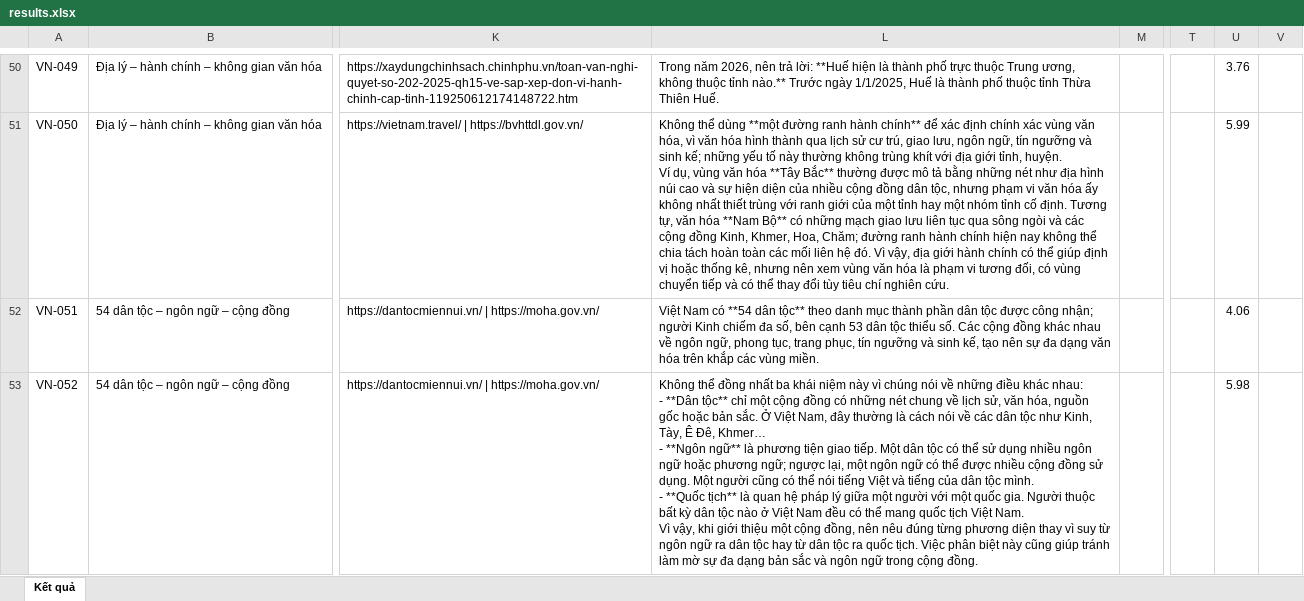
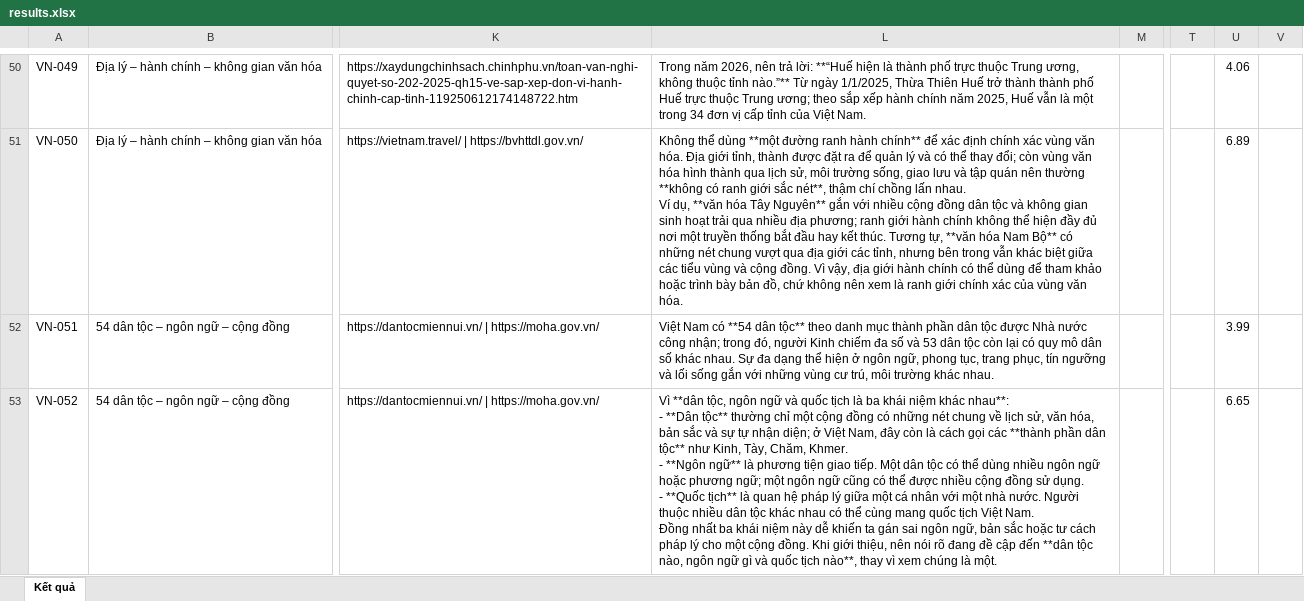
Before and after one commit to Benngu-Pici/Vietverse, an Excel workbook: vietverse-main/results.xlsx, sheet Kết quả, drawn as a sheet; only a part is shown, gaps mark what is left out; values as stored, in another font and other column widths than the file's, no borders; ↵ is a line break in a cell; the diff covers the shown part only; the diff names each change by its address in the sheet, - before the commit and + after, or states it on an @@ line.

```diff
--- a/vietverse-main/results.xlsx (sheet Kết quả)
+++ b/vietverse-main/results.xlsx (sheet Kết quả)
-L50: …trả lời: **Huế hiện là thành phố trực thuộc Trung ương, không thuộc tỉnh nào.** Trước ngày 1/1/2025, Huế là thành phố thuộc tỉnh Thừa Thiên Huế.
+L50: …trả lời: **“Huế hiện là thành phố trực thuộc Trung ương, không thuộc tỉnh nào.”** Từ ngày 1/1/2025, Thừa Thiên Huế trở thành thành phố Huế trực thuộc Trung ương; theo sắp xếp hành chính năm 2025, Huế vẫn là một trong 34 đơn vị cấp tỉnh của Việt Nam.
-U50: 3.76
+U50: 4.06
-L51: …vùng văn hóa, vì văn hóa hình thành qua lịch sử cư trú, giao lưu, ngôn ngữ, tín ngưỡng và sinh kế; những yếu tố này thường không trùng khít với địa giới tỉnh, huyện. ↵ Ví dụ, vùng văn hóa **Tây Bắc** thường được mô tả bằng những nét như địa hình núi cao và sự hiện diện của nhiều cộng đồng dân tộc, nhưng phạm vi văn hóa ấy không nhất thiết trùng với ranh giới của một tỉnh hay một nhóm tỉnh cố định. Tương tự, văn hóa **Nam Bộ** có những mạch giao lưu liên tục qua sông ngòi và các cộng đồng Kinh, Khmer, Hoa, Chăm; đường ranh hành chính hiện nay không thể chia tách hoàn toàn các mối liên hệ đó. Vì vậy, địa giới hành chính có thể giúp định vị hoặc thống kê, nhưng nên xem vùng văn hóa là phạm vi tương đối, có vùng chuyển tiếp và có thể thay đổi tùy tiêu chí nghiên cứu.
+L51: …vùng văn hóa. Địa giới tỉnh, thành được đặt ra để quản lý và có thể thay đổi; còn vùng văn hóa hình thành qua lịch sử, môi trường sống, giao lưu và tập quán nên thường **không có ranh giới sắc nét**, thậm chí chồng lấn nhau. ↵ Ví dụ, **văn hóa Tây Nguyên** gắn với nhiều cộng đồng dân tộc và không gian sinh hoạt trải qua nhiều địa phương; ranh giới hành chính không thể hiện đầy đủ nơi một truyền thống bắt đầu hay kết thúc. Tương tự, **văn hóa Nam Bộ** có những nét chung vượt qua địa giới các tỉnh, nhưng bên trong vẫn khác biệt giữa các tiểu vùng và cộng đồng. Vì vậy, địa giới hành chính có thể dùng để tham khảo hoặc trình bày bản đồ, chứ không nên xem là ranh giới chính xác của vùng văn hóa.
-U51: 5.99
+U51: 6.89
-L52: …tộc được công nhận; người Kinh chiếm đa số, bên cạnh 53 dân tộc thiểu số. Các cộng đồng khác nhau về ngôn ngữ, phong tục, trang phục, tín ngưỡng và sinh kế, tạo nên sự đa dạng văn hóa trên khắp các vùng miền.
+L52: …tộc được Nhà nước công nhận; trong đó, người Kinh chiếm đa số và 53 dân tộc còn lại có quy mô dân số khác nhau. Sự đa dạng thể hiện ở ngôn ngữ, phong tục, trang phục, tín ngưỡng và lối sống gắn với những vùng cư trú, môi trường khác nhau.
-U52: 4.06
+U52: 3.99
-L53: Không thể đồng nhất ba khái niệm này vì chúng nói về những điều khác nhau: ↵ - **Dân tộc** chỉ một cộng đồng có những nét chung về lịch sử, văn hóa, nguồn gốc hoặc bản sắc. Ở Việt Nam, đây thường là cách nói về các dân tộc như Kinh, Tày, Ê Đê, Khmer… ↵ - **Ngôn ngữ** là phương tiện giao tiếp. Một dân tộc có thể sử dụng nhiều ngôn ngữ hoặc phương ngữ; ngược lại, một ngôn ngữ có thể được nhiều cộng đồng sử dụng. Một người cũng có thể nói tiếng Việt và tiếng của dân tộc mình. ↵ - **Quốc tịch** là quan hệ pháp lý giữa một người với một quốc gia. Người thuộc bất kỳ dân tộc nào ở Việt Nam đều có thể mang quốc tịch Việt Nam. ↵ Vì vậy, khi giới thiệu một cộng đồng, nên nêu đúng từng phương diện thay vì suy từ ngôn ngữ ra dân tộc hay từ dân tộc ra quốc tịch. Việc phân biệt này cũng giúp tránh làm mờ sự đa dạng bản sắc và ngôn ngữ trong cộng đồng.
+L53: Vì **dân tộc, ngôn ngữ và quốc tịch là ba khái niệm khác nhau**: ↵ - **Dân tộc** thường chỉ một cộng đồng có những nét chung về lịch sử, văn hóa, bản sắc và sự tự nhận diện; ở Việt Nam, đây còn là cách gọi các **thành phần dân tộc** như Kinh, Tày, Chăm, Khmer. ↵ - **Ngôn ngữ** là phương tiện giao tiếp. Một dân tộc có thể dùng nhiều ngôn ngữ hoặc phương ngữ; một ngôn ngữ cũng có thể được nhiều cộng đồng sử dụng. ↵ - **Quốc tịch** là quan hệ pháp lý giữa một cá nhân với một nhà nước. Người thuộc nhiều dân tộc khác nhau có thể cùng mang quốc tịch Việt Nam. ↵ Đồng nhất ba khái niệm này dễ khiến ta gán sai ngôn ngữ, bản sắc hoặc tư cách pháp lý cho một cộng đồng. Khi giới thiệu, nên nói rõ đang đề cập đến **dân tộc nào, ngôn ngữ gì và quốc tịch nào**, thay vì xem chúng là một.
-U53: 5.98
+U53: 6.65
```
Also changed, not shown: 388 edited cells elsewhere in this sheet, 1 other file.
